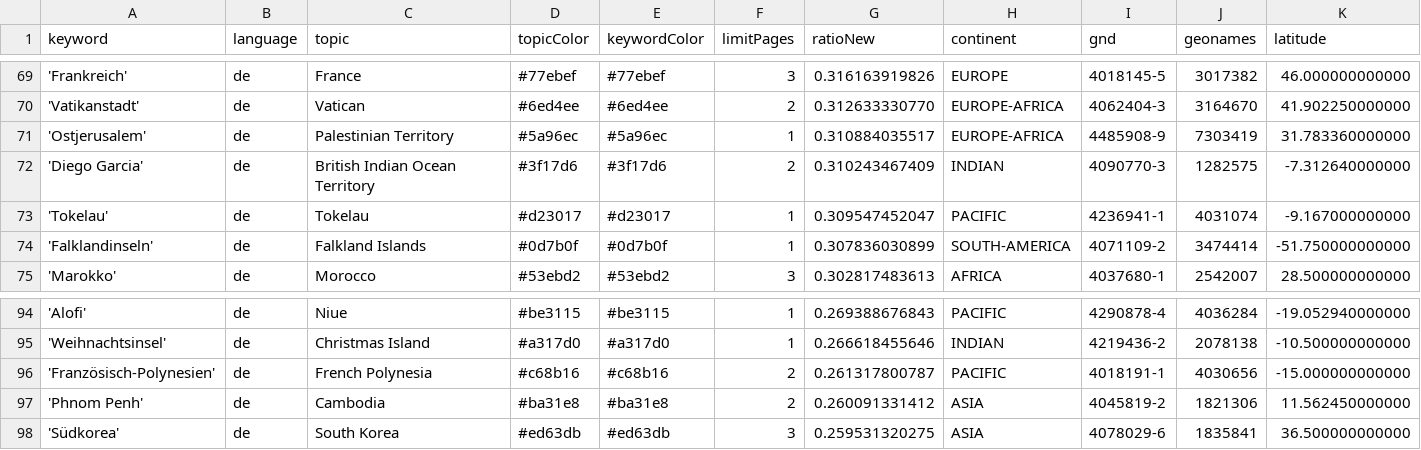
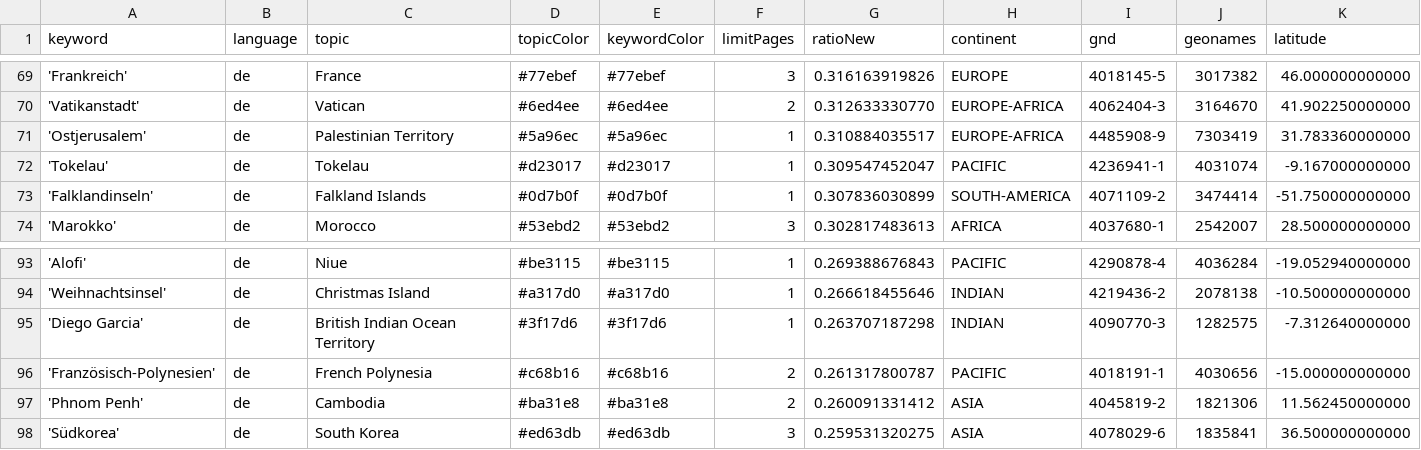
Before and after one commit to mizilett-news/ortsFluesterer, a CSV file: keywords.csv, drawn as a sheet; only a part is shown, gaps mark what is left out; removed rows and columns are numbered as before the commit, all else as after; rows hold the shown columns only; the diff names each change by its address in the sheet, - before the commit and + after, or states it on an @@ line.

Commit message:
Commit from GitHub Actions (harvest:0.0)

```diff
--- a/keywords.csv
+++ b/keywords.csv
-row 72: 'Diego Garcia' | de | British Indian Ocean Territory | #3f17d6 | #3f17d6 | 2 | 0.310243467409 | INDIAN | 4090770-3 | 1282575 | -7.312640000000
+row 95: 'Diego Garcia' | de | British Indian Ocean Territory | #3f17d6 | #3f17d6 | 1 | 0.263707187298 | INDIAN | 4090770-3 | 1282575 | -7.312640000000
```
